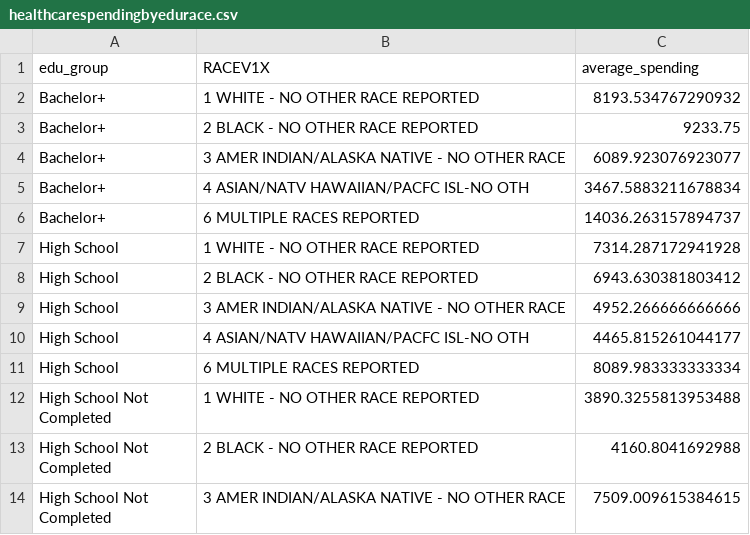
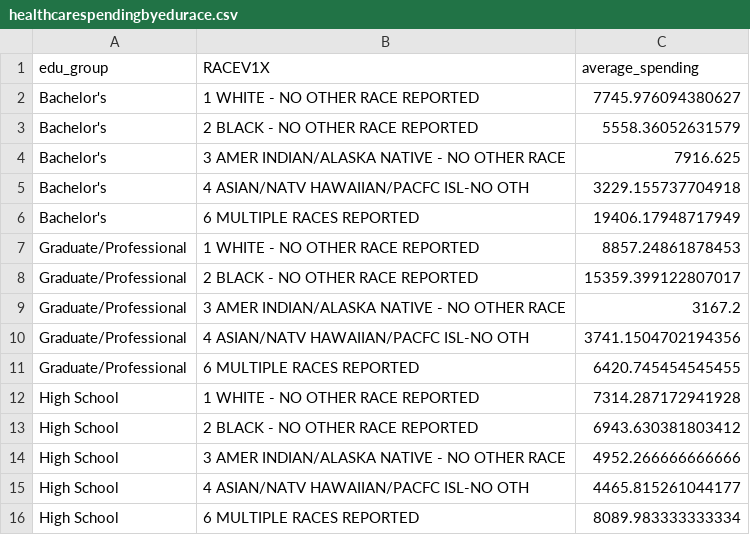
Before and after one commit to mahienda/health_disparaties, a CSV file: data/healthcarespendingbyedurace.csv, drawn as a sheet; only a part is shown; the shorter side is filled out with more unchanged rows; removed rows and columns are numbered as before the commit, all else as after; the diff names each change by its address in the sheet, - before the commit and + after, or states it on an @@ line.

```diff
--- a/data/healthcarespendingbyedurace.csv
+++ b/data/healthcarespendingbyedurace.csv
-row 2: Bachelor+ | 1 WHITE - NO OTHER RACE REPORTED | 8193.534767290932
-row 3: Bachelor+ | 2 BLACK - NO OTHER RACE REPORTED | 9233.75
-row 4: Bachelor+ | 3 AMER INDIAN/ALASKA NATIVE - NO OTHER RACE | 6089.923076923077
-row 5: Bachelor+ | 4 ASIAN/NATV HAWAIIAN/PACFC ISL-NO OTH | 3467.5883211678834
-row 6: Bachelor+ | 6 MULTIPLE RACES REPORTED | 14036.263157894737
+row 2: Bachelor's | 1 WHITE - NO OTHER RACE REPORTED | 7745.976094380627
+row 3: Bachelor's | 2 BLACK - NO OTHER RACE REPORTED | 5558.36052631579
+row 4: Bachelor's | 3 AMER INDIAN/ALASKA NATIVE - NO OTHER RACE | 7916.625
+row 5: Bachelor's | 4 ASIAN/NATV HAWAIIAN/PACFC ISL-NO OTH | 3229.155737704918
+row 6: Bachelor's | 6 MULTIPLE RACES REPORTED | 19406.17948717949
+row 7: Graduate/Professional | 1 WHITE - NO OTHER RACE REPORTED | 8857.24861878453
+row 8: Graduate/Professional | 2 BLACK - NO OTHER RACE REPORTED | 15359.399122807017
+row 9: Graduate/Professional | 3 AMER INDIAN/ALASKA NATIVE - NO OTHER RACE | 3167.2
+row 10: Graduate/Professional | 4 ASIAN/NATV HAWAIIAN/PACFC ISL-NO OTH | 3741.1504702194356
+row 11: Graduate/Professional | 6 MULTIPLE RACES REPORTED | 6420.745454545455
```
Also changed, not shown: data/meps_edu_income_.csv, 5 other files.
